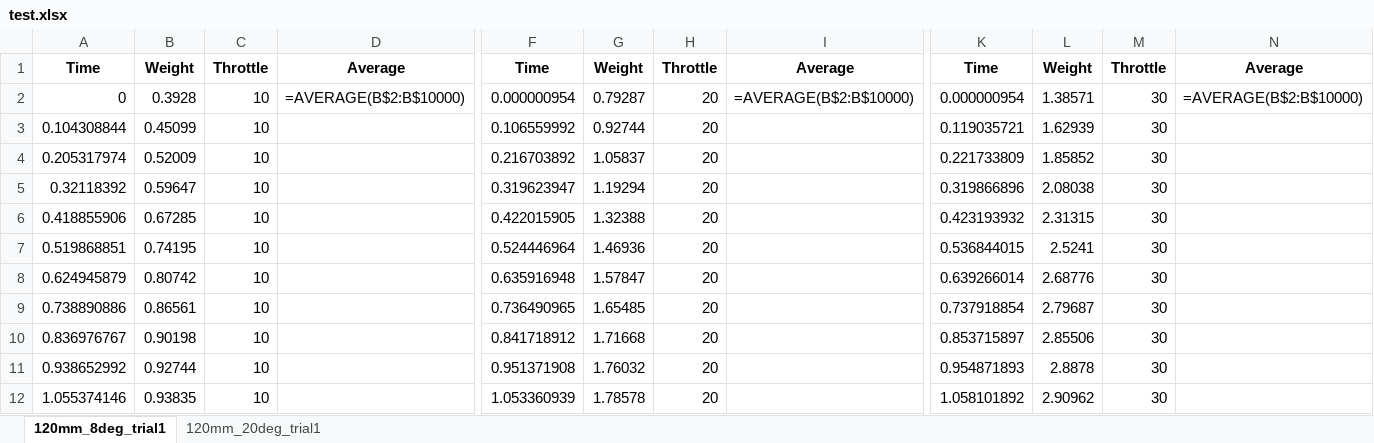
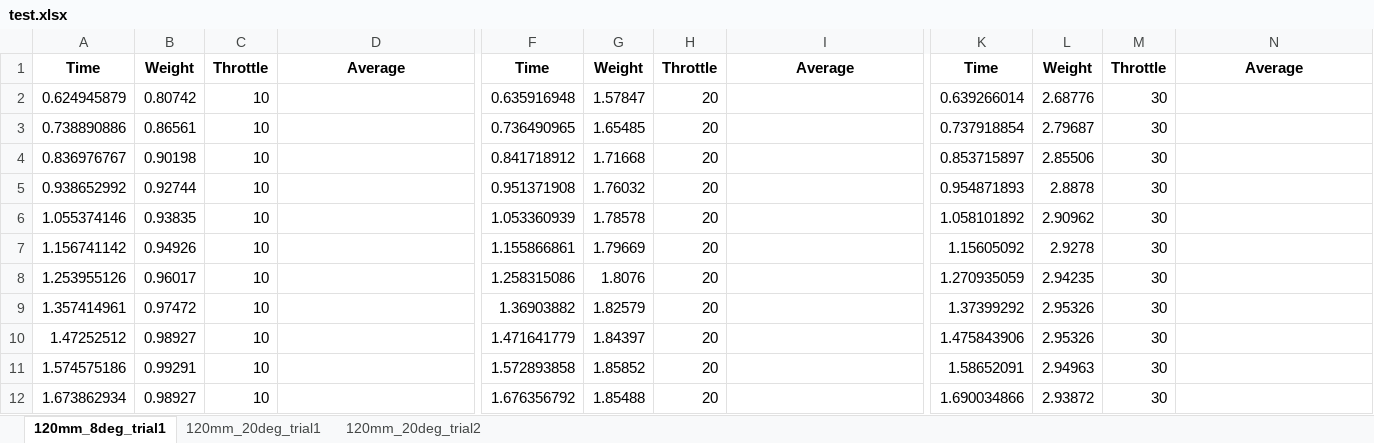
Before and after one commit to mathicarti/Arduino_Thrust_Stand, an Excel workbook: test.xlsx, sheet 120mm_8deg_trial1, drawn as a sheet; only a part is shown, gaps mark what is left out; the shorter side is filled out with more unchanged rows; values as stored, in another font and other column widths than the file's, no borders; formulas without a stored value are shown as written; rows hold the shown columns only; the diff names each change by its address in the sheet, - before the commit and + after, or states it on an @@ line.

```diff
--- a/test.xlsx (sheet 120mm_8deg_trial1)
+++ b/test.xlsx (sheet 120mm_8deg_trial1)
+sheet tab: 120mm_20deg_trial2
-row 2: 0 | 0.3928 | 10 | =AVERAGE(B$2:B$10000) | 0.000000954 | 0.79287 | 20 | =AVERAGE(B$2:B$10000) | 0.000000954 | 1.38571 | 30 | =AVERAGE(B$2:B$10000)
-row 3: 0.104308844 | 0.45099 | 10 |  | 0.106559992 | 0.92744 | 20 |  | 0.119035721 | 1.62939 | 30
-row 4: 0.205317974 | 0.52009 | 10 |  | 0.216703892 | 1.05837 | 20 |  | 0.221733809 | 1.85852 | 30
-row 5: 0.32118392 | 0.59647 | 10 |  | 0.319623947 | 1.19294 | 20 |  | 0.319866896 | 2.08038 | 30
-row 6: 0.418855906 | 0.67285 | 10 |  | 0.422015905 | 1.32388 | 20 |  | 0.423193932 | 2.31315 | 30
-row 7: 0.519868851 | 0.74195 | 10 |  | 0.524446964 | 1.46936 | 20 |  | 0.536844015 | 2.5241 | 30
```
Also changed, not shown: sheet 120mm_20deg_trial1, 1 other file.
